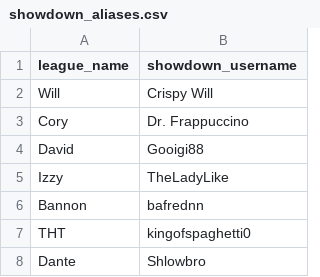
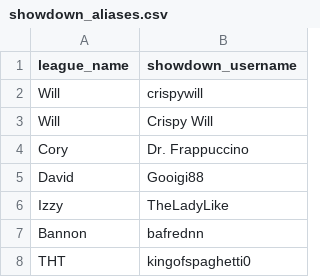
Before and after one commit to Triple1195/sapa-statdex, a CSV file: scripts/showdown_aliases.csv, drawn as a sheet; only a part is shown; the shorter side is filled out with more unchanged rows.

Commit message:
Update showdown_aliases.csv

```diff
--- a/scripts/showdown_aliases.csv
+++ b/scripts/showdown_aliases.csv
@@ -1,2 +1,3 @@
 league_name,showdown_username
+Will,crispywill
 Will,Crispy Will
```
